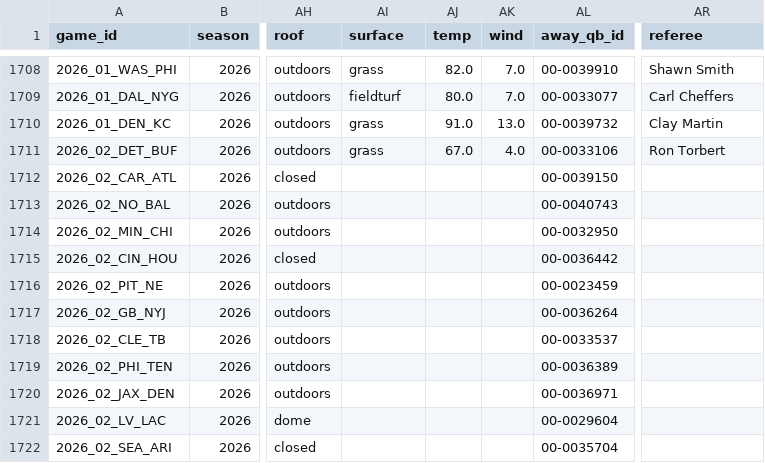
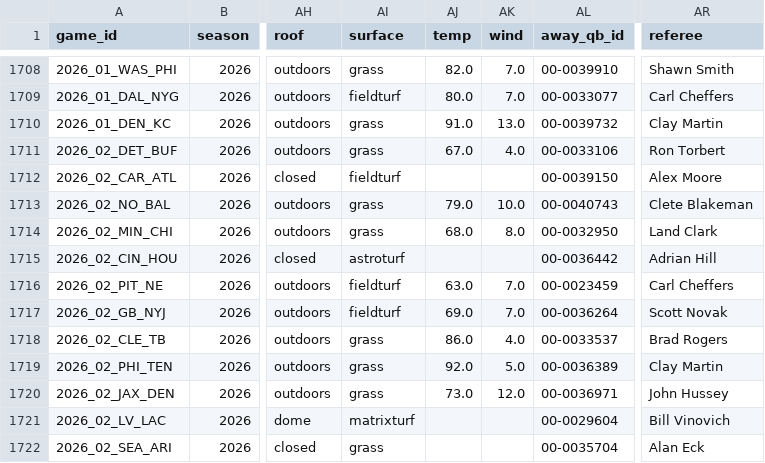
Before and after one commit to William-Bill1/nfl-predictions, a CSV file: data_files/nfl_games_historical.csv, drawn as a sheet; only a part is shown, gaps mark what is left out; the diff covers the shown part only; the diff names each change by its address in the sheet, - before the commit and + after, or states it on an @@ line.

```diff
--- a/data_files/nfl_games_historical.csv
+++ b/data_files/nfl_games_historical.csv
-AI1712 (surface): (empty)
+AI1712 (surface): fieldturf
-AR1712 (referee): (empty)
+AR1712 (referee): Alex Moore
-AI1713:AI1714 (surface): (empty)
+AI1713:AI1714 (surface): grass
-AJ1713 (temp): (empty)
+AJ1713 (temp): 79.0
-AK1713 (wind): (empty)
+AK1713 (wind): 10.0
-AR1713 (referee): (empty)
+AR1713 (referee): Clete Blakeman
-AJ1714 (temp): (empty)
+AJ1714 (temp): 68.0
-AK1714 (wind): (empty)
+AK1714 (wind): 8.0
-AR1714 (referee): (empty)
+AR1714 (referee): Land Clark
-AI1715 (surface): (empty)
+AI1715 (surface): astroturf
-AR1715 (referee): (empty)
+AR1715 (referee): Adrian Hill
-AI1716:AI1717 (surface): (empty)
+AI1716:AI1717 (surface): fieldturf
-AJ1716 (temp): (empty)
+AJ1716 (temp): 63.0
-AK1716:AK1717 (wind): (empty)
+AK1716:AK1717 (wind): 7.0
-AR1716 (referee): (empty)
+AR1716 (referee): Carl Cheffers
-AJ1717 (temp): (empty)
+AJ1717 (temp): 69.0
-AR1717 (referee): (empty)
+AR1717 (referee): Scott Novak
-AI1718:AI1720 (surface): (empty)
+AI1718:AI1720 (surface): grass
-AJ1718 (temp): (empty)
+AJ1718 (temp): 86.0
-AK1718 (wind): (empty)
+AK1718 (wind): 4.0
-AR1718 (referee): (empty)
+AR1718 (referee): Brad Rogers
-AJ1719 (temp): (empty)
+AJ1719 (temp): 92.0
-AK1719 (wind): (empty)
+AK1719 (wind): 5.0
-AR1719 (referee): (empty)
+AR1719 (referee): Clay Martin
-AJ1720 (temp): (empty)
+AJ1720 (temp): 73.0
-AK1720 (wind): (empty)
+AK1720 (wind): 12.0
-AR1720 (referee): (empty)
+AR1720 (referee): John Hussey
-AI1721 (surface): (empty)
+AI1721 (surface): matrixturf
-AR1721 (referee): (empty)
+AR1721 (referee): Bill Vinovich
-AI1722 (surface): (empty)
+AI1722 (surface): grass
-AR1722 (referee): (empty)
+AR1722 (referee): Alan Eck
```
Also changed, not shown: 122 edited cells elsewhere in this file, data_files/betting_recommendations_log.csv, data_files/model_feature_importances.csv, 5 other files.
